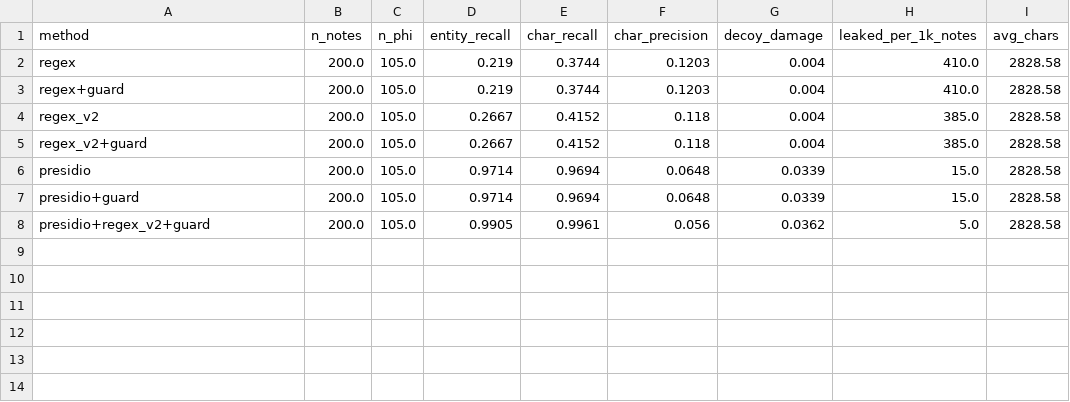
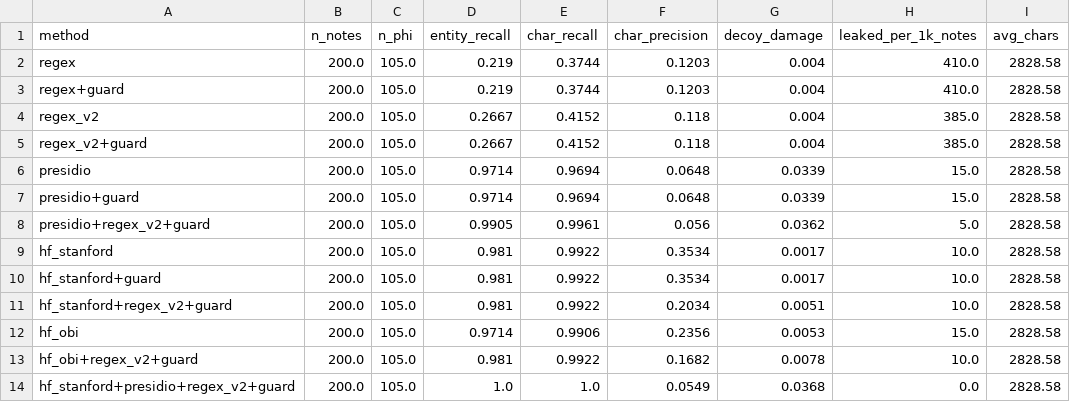
Before and after one commit to Health-Transformation-Lab/health-transformation-lab-nlp, a CSV file: data/deid/maccrobat_scores.csv, drawn as a sheet; the diff names each change by its address in the sheet, - before the commit and + after, or states it on an @@ line.

```diff
--- a/data/deid/maccrobat_scores.csv
+++ b/data/deid/maccrobat_scores.csv
+row 9: hf_stanford | 200.0 | 105.0 | 0.981 | 0.9922 | 0.3534 | 0.0017 | 10.0 | 2828.58
+row 10: hf_stanford+guard | 200.0 | 105.0 | 0.981 | 0.9922 | 0.3534 | 0.0017 | 10.0 | 2828.58
+row 11: hf_stanford+regex_v2+guard | 200.0 | 105.0 | 0.981 | 0.9922 | 0.2034 | 0.0051 | 10.0 | 2828.58
+row 12: hf_obi | 200.0 | 105.0 | 0.9714 | 0.9906 | 0.2356 | 0.0053 | 15.0 | 2828.58
+row 13: hf_obi+regex_v2+guard | 200.0 | 105.0 | 0.981 | 0.9922 | 0.1682 | 0.0078 | 10.0 | 2828.58
+row 14: hf_stanford+presidio+regex_v2+guard | 200.0 | 105.0 | 1.0 | 1.0 | 0.0549 | 0.0368 | 0.0 | 2828.58
```
Also changed, not shown: 5 other files.
